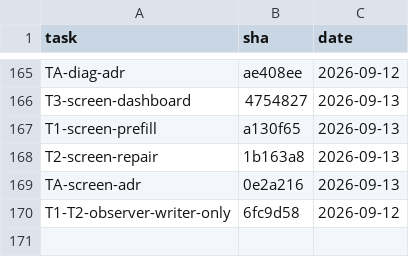
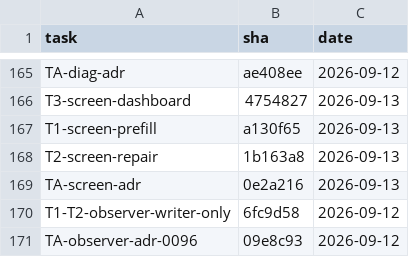
Before and after one commit to 2026-Engineering-Contest/MCPeak, a TSV file: docs/task-integration-ledger.tsv, drawn as a sheet; only a part is shown, gaps mark what is left out; the diff names each change by its address in the sheet, - before the commit and + after, or states it on an @@ line.

```diff
--- a/docs/task-integration-ledger.tsv
+++ b/docs/task-integration-ledger.tsv
+row 171: TA-observer-adr-0096 | 09e8c93 | 2026-09-12
```
